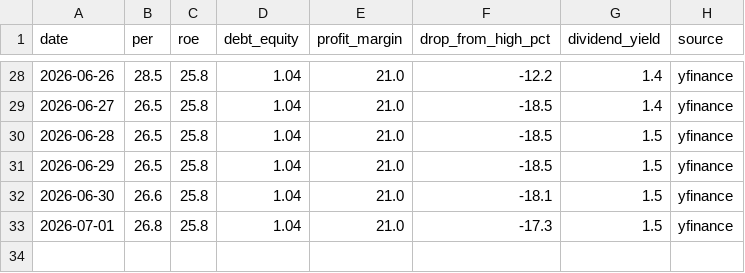
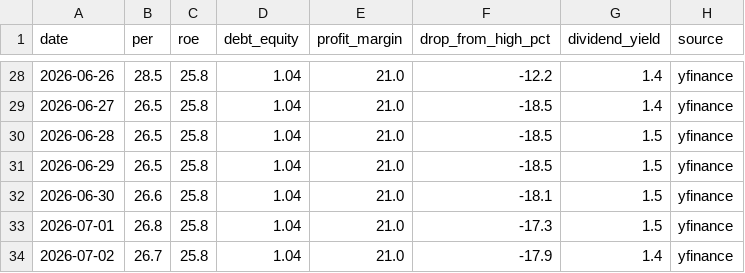
Before and after one commit to sawoo9410/moat-journal, a CSV file: companies/NXPI/fundamentals.csv, drawn as a sheet; only a part is shown, gaps mark what is left out.

```diff
--- a/companies/NXPI/fundamentals.csv
+++ b/companies/NXPI/fundamentals.csv
@@ -33 +33,2 @@ date,per,roe,debt_equity,profit_margin,drop_from_high_pct,dividend_yield,source
 2026-07-01,26.8,25.8,1.04,21.0,-17.3,1.5,yfinance
+2026-07-02,26.7,25.8,1.04,21.0,-17.9,1.4,yfinance
```
Also changed, not shown: companies/AVGO/fundamentals.csv, companies/GOOGL/fundamentals.csv, 21 other files.
